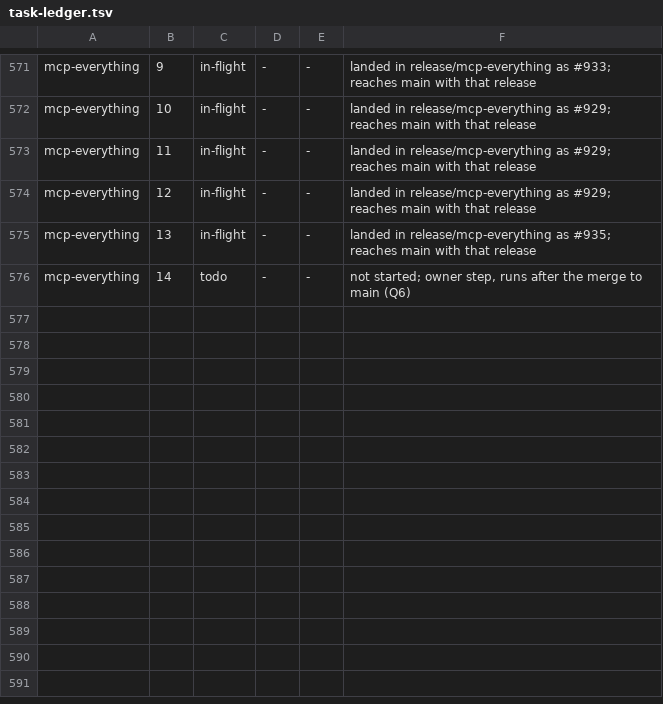
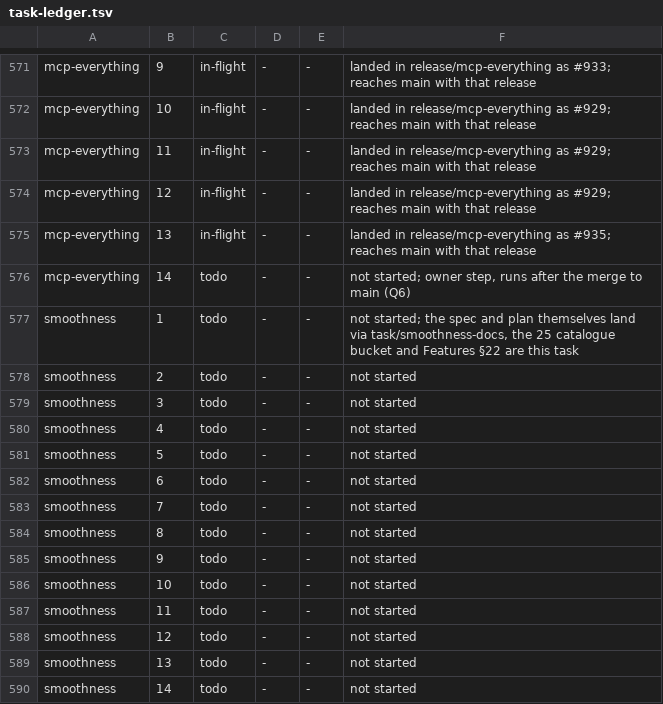
Before and after one commit to bkirosangma/gisik-nokma, a TSV file: docs/lanes/task-ledger.tsv, drawn as a sheet; only a part is shown, gaps mark what is left out; the diff names each change by its address in the sheet, - before the commit and + after, or states it on an @@ line.

```diff
--- a/docs/lanes/task-ledger.tsv
+++ b/docs/lanes/task-ledger.tsv
+row 577: smoothness | 1 | todo | - | - | not started; the spec and plan themselves land via task/smoothness-docs, the 25 catalogue bucket and Features §22 are this task
+row 578: smoothness | 2 | todo | - | - | not started
+row 579: smoothness | 3 | todo | - | - | not started
+row 580: smoothness | 4 | todo | - | - | not started
+row 581: smoothness | 5 | todo | - | - | not started
+row 582: smoothness | 6 | todo | - | - | not started
+row 583: smoothness | 7 | todo | - | - | not started
+row 584: smoothness | 8 | todo | - | - | not started
+row 585: smoothness | 9 | todo | - | - | not started
+row 586: smoothness | 10 | todo | - | - | not started
+row 587: smoothness | 11 | todo | - | - | not started
+row 588: smoothness | 12 | todo | - | - | not started
+row 589: smoothness | 13 | todo | - | - | not started
+row 590: smoothness | 14 | todo | - | - | not started
```
